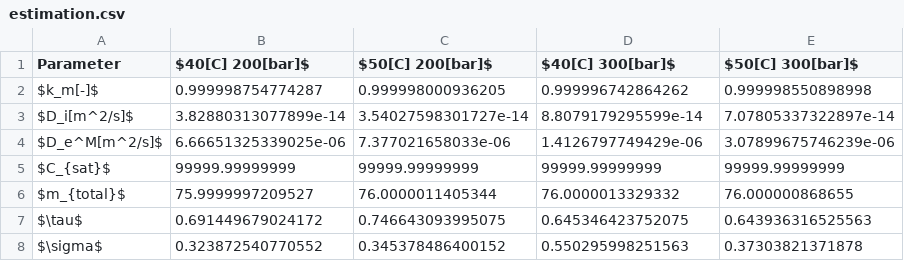
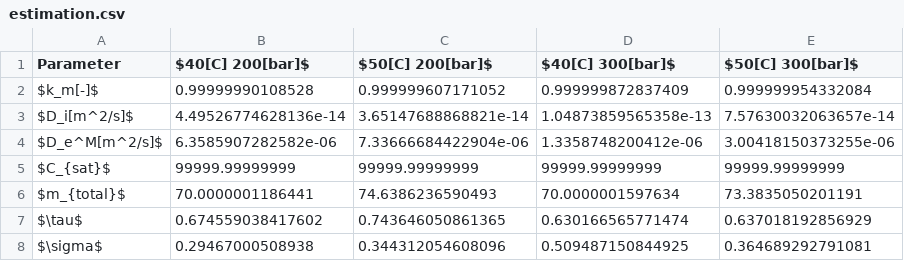
Before and after one commit to sliczniuk/Supercritical_Extraction, a CSV file: SFE - InternalEnergy/estimation.csv, drawn as a sheet.

```diff
--- a/SFE - InternalEnergy/estimation.csv
+++ b/SFE - InternalEnergy/estimation.csv
@@ -1,8 +1,8 @@
 Parameter,$40[C] 200[bar]$,$50[C] 200[bar]$,$40[C] 300[bar]$,$50[C] 300[bar]$
-$k_m[-]$,0.999998754774287,0.999998000936205,0.999996742864262,0.999998550898998
-$D_i[m^2/s]$,3.82880313077899e-14,3.54027598301727e-14,8.8079179295599e-14,7.07805337322897e-14
-$D_e^M[m^2/s]$,6.66651325339025e-06,7.377021658033e-06,1.4126797749429e-06,3.07899675746239e-06
+$k_m[-]$,0.99999990108528,0.999999607171052,0.999999872837409,0.999999954332084
+$D_i[m^2/s]$,4.49526774628136e-14,3.65147688868821e-14,1.04873859565358e-13,7.57630032063657e-14
+$D_e^M[m^2/s]$,6.3585907282582e-06,7.33666684422904e-06,1.3358748200412e-06,3.00418150373255e-06
 $C_{sat}$,99999.99999999,99999.99999999,99999.99999999,99999.99999999
-$m_{total}$,75.9999997209527,76.0000011405344,76.0000013329332,76.000000868655
-$\tau$,0.691449679024172,0.746643093995075,0.645346423752075,0.643936316525563
-$\sigma$,0.323872540770552,0.345378486400152,0.550295998251563,0.37303821371878
+$m_{total}$,70.0000001186441,74.6386236590493,70.0000001597634,73.3835050201191
+$\tau$,0.674559038417602,0.743646050861365,0.630166565771474,0.637018192856929
+$\sigma$,0.29467000508938,0.344312054608096,0.509487150844925,0.364689292791081
```
Also changed, not shown: 14 other files.
